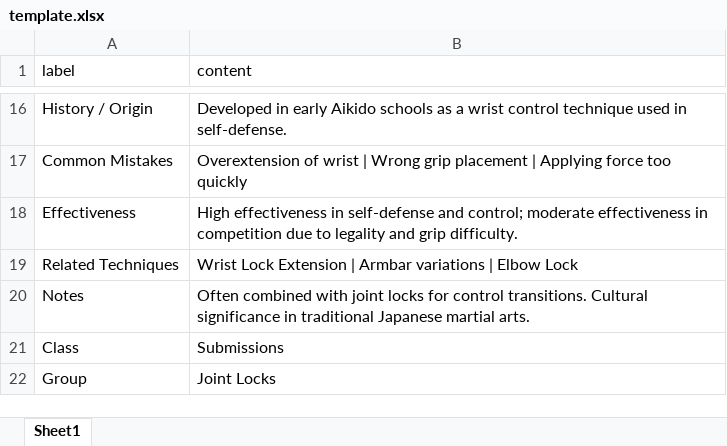
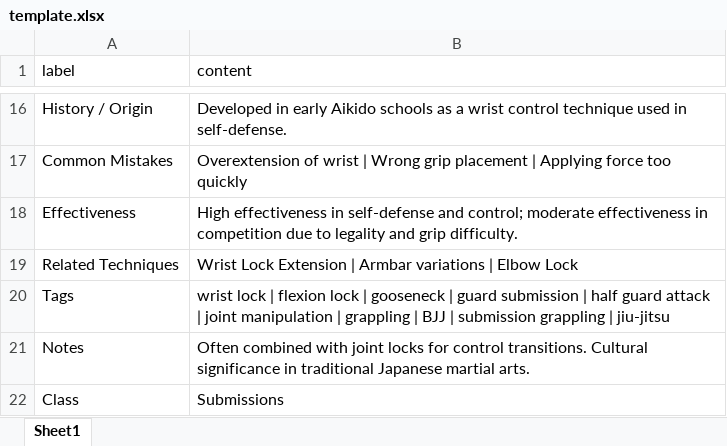
Before and after one commit to acenji/fight-encyclopedia, an Excel workbook: template.xlsx, sheet Sheet1, drawn as a sheet; only a part is shown, gaps mark what is left out; the shorter side is filled out with more unchanged rows; values as stored, in another font and other column widths than the file's, no borders; charts and pictures not drawn; the diff names each change by its address in the sheet, - before the commit and + after, or states it on an @@ line.

```diff
--- a/template.xlsx (sheet Sheet1)
+++ b/template.xlsx (sheet Sheet1)
+row 20: Tags | wrist lock | flexion lock | gooseneck | guard submission | half guard attack | joint manipulation | grappling | BJJ | submission grappling | jiu-jitsu
```
Also changed, not shown: 2 other files.
